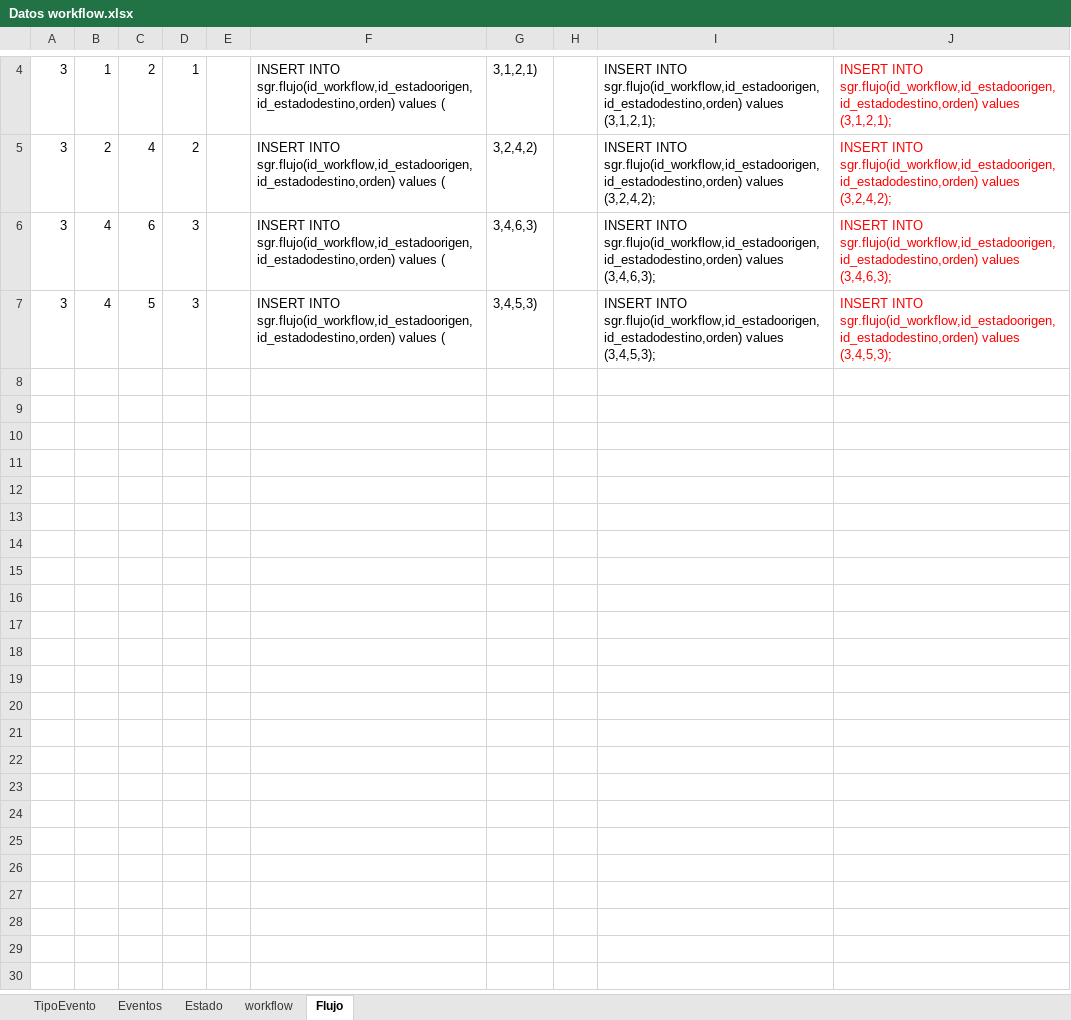
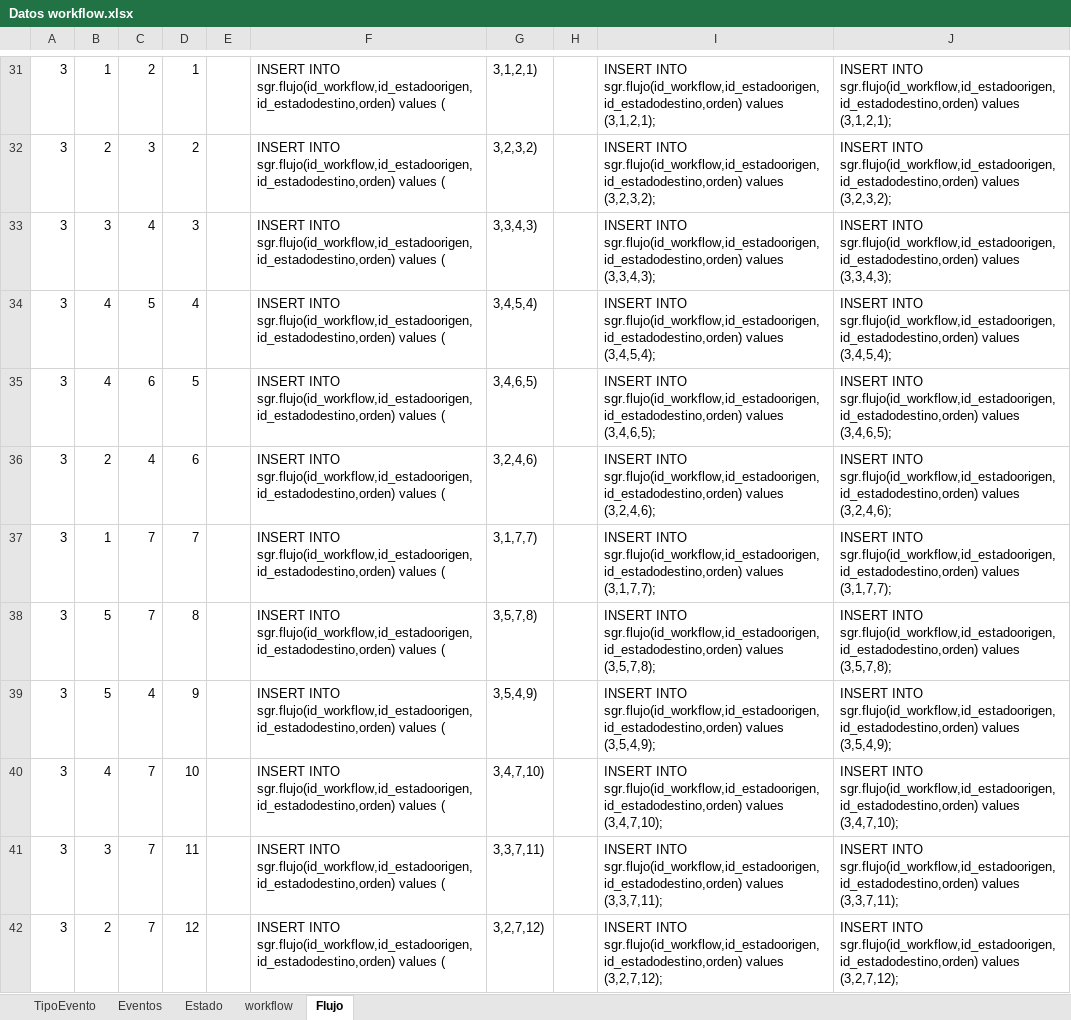
Before and after one commit to cpedrozo/sgr, an Excel workbook: archivos/Querys Insert workflow/Datos workflow.xlsx, sheet Flujo, drawn as a sheet; only a part is shown, gaps mark what is left out; values as stored, in another font and other column widths than the file's, no borders; addresses are those after the commit; the diff covers the shown part only; the diff names each change by its address in the sheet, - before the commit and + after, or states it on an @@ line.

```diff
--- a/archivos/Querys Insert workflow/Datos workflow.xlsx (sheet Flujo)
+++ b/archivos/Querys Insert workflow/Datos workflow.xlsx (sheet Flujo)
-J31:J34 text colour: #FF0000
+J31:J34 text colour: black
-C32: 4
+C32: 3
-G32: 3,2,4,2)
+G32: 3,2,3,2)
-I32: …sgr.flujo(id_workflow,id_estadoorigen,id_estadodestino,orden) values (3,2,4,2);
+I32: …sgr.flujo(id_workflow,id_estadoorigen,id_estadodestino,orden) values (3,2,3,2);
-J32: …sgr.flujo(id_workflow,id_estadoorigen,id_estadodestino,orden) values (3,2,4,2);
+J32: …sgr.flujo(id_workflow,id_estadoorigen,id_estadodestino,orden) values (3,2,3,2);
-B33: 4
+B33: 3
-C33: 6
+C33: 4
-G33: 3,4,6,3)
+G33: 3,3,4,3)
-I33: …sgr.flujo(id_workflow,id_estadoorigen,id_estadodestino,orden) values (3,4,6,3);
+I33: …sgr.flujo(id_workflow,id_estadoorigen,id_estadodestino,orden) values (3,3,4,3);
-J33: …sgr.flujo(id_workflow,id_estadoorigen,id_estadodestino,orden) values (3,4,6,3);
+J33: …sgr.flujo(id_workflow,id_estadoorigen,id_estadodestino,orden) values (3,3,4,3);
-D34: 3
+D34: 4
-G34: 3,4,5,3)
+G34: 3,4,5,4)
-I34: …sgr.flujo(id_workflow,id_estadoorigen,id_estadodestino,orden) values (3,4,5,3);
+I34: …sgr.flujo(id_workflow,id_estadoorigen,id_estadodestino,orden) values (3,4,5,4);
-J34: …sgr.flujo(id_workflow,id_estadoorigen,id_estadodestino,orden) values (3,4,5,3);
+J34: …sgr.flujo(id_workflow,id_estadoorigen,id_estadodestino,orden) values (3,4,5,4);
+row 35: 3 | 4 | 6 | 5 |  | INSERT INTO sgr.flujo(id_workflow,id_estadoorigen,id_estadodestino,orden) values ( | 3,4,6,5) |  | INSERT INTO sgr.flujo(id_workflow,id_estadoorigen,id_estadodestino,orden) values (3,4,6,5); | INSERT INTO sgr.flujo(id_workflow,id_estadoorigen,id_estadodestino,orden) values (3,4,6,5);
+row 36: 3 | 2 | 4 | 6 |  | INSERT INTO sgr.flujo(id_workflow,id_estadoorigen,id_estadodestino,orden) values ( | 3,2,4,6) |  | INSERT INTO sgr.flujo(id_workflow,id_estadoorigen,id_estadodestino,orden) values (3,2,4,6); | INSERT INTO sgr.flujo(id_workflow,id_estadoorigen,id_estadodestino,orden) values (3,2,4,6);
+row 37: 3 | 1 | 7 | 7 |  | INSERT INTO sgr.flujo(id_workflow,id_estadoorigen,id_estadodestino,orden) values ( | 3,1,7,7) |  | INSERT INTO sgr.flujo(id_workflow,id_estadoorigen,id_estadodestino,orden) values (3,1,7,7); | INSERT INTO sgr.flujo(id_workflow,id_estadoorigen,id_estadodestino,orden) values (3,1,7,7);
+row 38: 3 | 5 | 7 | 8 |  | INSERT INTO sgr.flujo(id_workflow,id_estadoorigen,id_estadodestino,orden) values ( | 3,5,7,8) |  | INSERT INTO sgr.flujo(id_workflow,id_estadoorigen,id_estadodestino,orden) values (3,5,7,8); | INSERT INTO sgr.flujo(id_workflow,id_estadoorigen,id_estadodestino,orden) values (3,5,7,8);
+row 39: 3 | 5 | 4 | 9 |  | INSERT INTO sgr.flujo(id_workflow,id_estadoorigen,id_estadodestino,orden) values ( | 3,5,4,9) |  | INSERT INTO sgr.flujo(id_workflow,id_estadoorigen,id_estadodestino,orden) values (3,5,4,9); | INSERT INTO sgr.flujo(id_workflow,id_estadoorigen,id_estadodestino,orden) values (3,5,4,9);
+row 40: 3 | 4 | 7 | 10 |  | INSERT INTO sgr.flujo(id_workflow,id_estadoorigen,id_estadodestino,orden) values ( | 3,4,7,10) |  | INSERT INTO sgr.flujo(id_workflow,id_estadoorigen,id_estadodestino,orden) values (3,4,7,10); | INSERT INTO sgr.flujo(id_workflow,id_estadoorigen,id_estadodestino,orden) values (3,4,7,10);
+row 41: 3 | 3 | 7 | 11 |  | INSERT INTO sgr.flujo(id_workflow,id_estadoorigen,id_estadodestino,orden) values ( | 3,3,7,11) |  | INSERT INTO sgr.flujo(id_workflow,id_estadoorigen,id_estadodestino,orden) values (3,3,7,11); | INSERT INTO sgr.flujo(id_workflow,id_estadoorigen,id_estadodestino,orden) values (3,3,7,11);
+row 42: 3 | 2 | 7 | 12 |  | INSERT INTO sgr.flujo(id_workflow,id_estadoorigen,id_estadodestino,orden) values ( | 3,2,7,12) |  | INSERT INTO sgr.flujo(id_workflow,id_estadoorigen,id_estadodestino,orden) values (3,2,7,12); | INSERT INTO sgr.flujo(id_workflow,id_estadoorigen,id_estadodestino,orden) values (3,2,7,12);
```
Also changed, not shown: 27 added rows and cell formats elsewhere in this sheet, formulas that keep their value, 11 other files.
